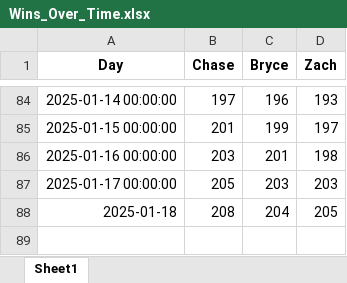
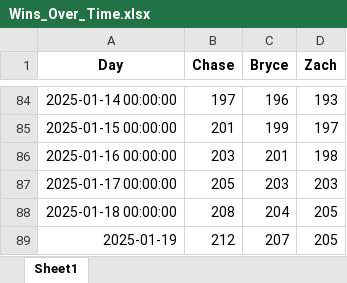
Before and after one commit to zwayne24/NBA-Extravaganza, an Excel workbook: Wins_Over_Time.xlsx, sheet Sheet1, drawn as a sheet; only a part is shown, gaps mark what is left out; values as stored, in another font and other column widths than the file's, no borders; the diff names each change by its address in the sheet, - before the commit and + after, or states it on an @@ line.

```diff
--- a/Wins_Over_Time.xlsx (sheet Sheet1)
+++ b/Wins_Over_Time.xlsx (sheet Sheet1)
-A88 (Day): 2025-01-18
+A88 (Day): 2025-01-18 00:00:00
+row 89: 2025-01-19 | 212 | 207 | 205
```
Also changed, not shown: 2 other files.
